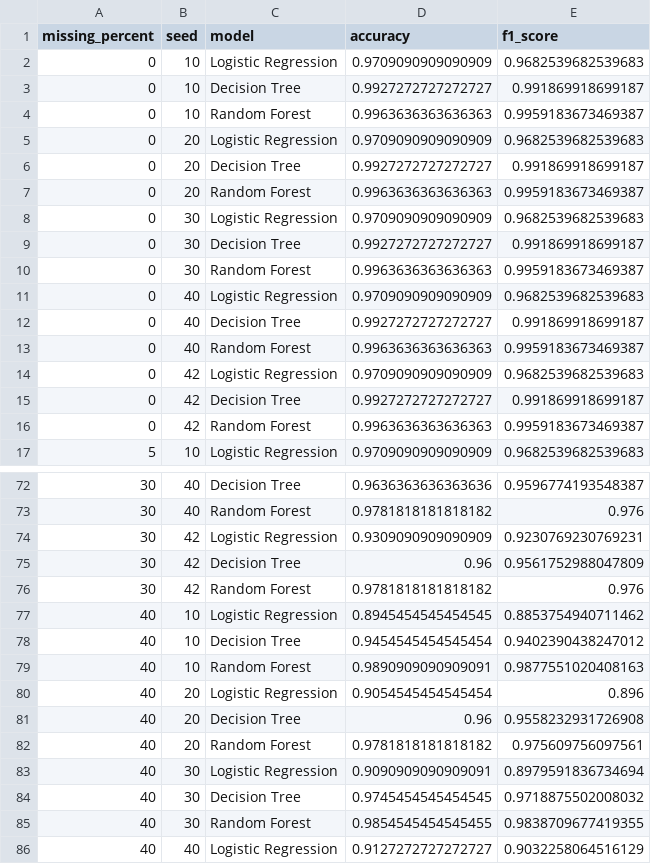
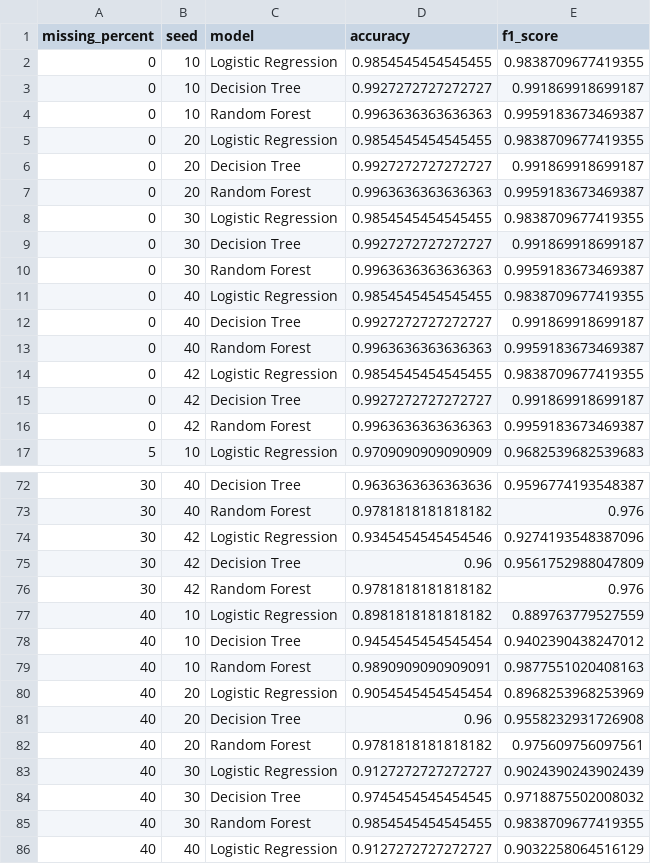
Before and after one commit to soorajkumar977215-beep/DataScience_Research_Project, a CSV file: 05_Results/experiment_runs_new.csv, drawn as a sheet; only a part is shown, gaps mark what is left out; the diff covers the shown part only.

```diff
--- a/05_Results/experiment_runs_new.csv
+++ b/05_Results/experiment_runs_new.csv
@@ -1,15 +1,15 @@
 missing_percent,seed,model,accuracy,f1_score
-0,10,Logistic Regression,0.9709090909090909,0.9682539682539683
+0,10,Logistic Regression,0.9854545454545455,0.9838709677419355
 0,10,Decision Tree,0.9927272727272727,0.991869918699187
 0,10,Random Forest,0.9963636363636363,0.9959183673469387
-0,20,Logistic Regression,0.9709090909090909,0.9682539682539683
+0,20,Logistic Regression,0.9854545454545455,0.9838709677419355
 0,20,Decision Tree,0.9927272727272727,0.991869918699187
 0,20,Random Forest,0.9963636363636363,0.9959183673469387
-0,30,Logistic Regression,0.9709090909090909,0.9682539682539683
+0,30,Logistic Regression,0.9854545454545455,0.9838709677419355
 0,30,Decision Tree,0.9927272727272727,0.991869918699187
 0,30,Random Forest,0.9963636363636363,0.9959183673469387
-0,40,Logistic Regression,0.9709090909090909,0.9682539682539683
+0,40,Logistic Regression,0.9854545454545455,0.9838709677419355
 0,40,Decision Tree,0.9927272727272727,0.991869918699187
 0,40,Random Forest,0.9963636363636363,0.9959183673469387
-0,42,Logistic Regression,0.9709090909090909,0.9682539682539683
+0,42,Logistic Regression,0.9854545454545455,0.9838709677419355
 0,42,Decision Tree,0.9927272727272727,0.991869918699187
@@ -73,12 +73,12 @@ missing_percent,seed,model,accuracy,f1_score
 30,40,Random Forest,0.9781818181818182,0.976
-30,42,Logistic Regression,0.9309090909090909,0.9230769230769231
+30,42,Logistic Regression,0.9345454545454546,0.9274193548387096
 30,42,Decision Tree,0.96,0.9561752988047809
 30,42,Random Forest,0.9781818181818182,0.976
-40,10,Logistic Regression,0.8945454545454545,0.8853754940711462
+40,10,Logistic Regression,0.8981818181818182,0.889763779527559
 40,10,Decision Tree,0.9454545454545454,0.9402390438247012
 40,10,Random Forest,0.9890909090909091,0.9877551020408163
-40,20,Logistic Regression,0.9054545454545454,0.896
+40,20,Logistic Regression,0.9054545454545454,0.8968253968253969
 40,20,Decision Tree,0.96,0.9558232931726908
 40,20,Random Forest,0.9781818181818182,0.975609756097561
-40,30,Logistic Regression,0.9090909090909091,0.8979591836734694
+40,30,Logistic Regression,0.9127272727272727,0.9024390243902439
 40,30,Decision Tree,0.9745454545454545,0.9718875502008032
```
Also changed, not shown: 10 edited cells elsewhere in this file, 05_Results/experiment_runs_new_summary.csv, 21 other files.
